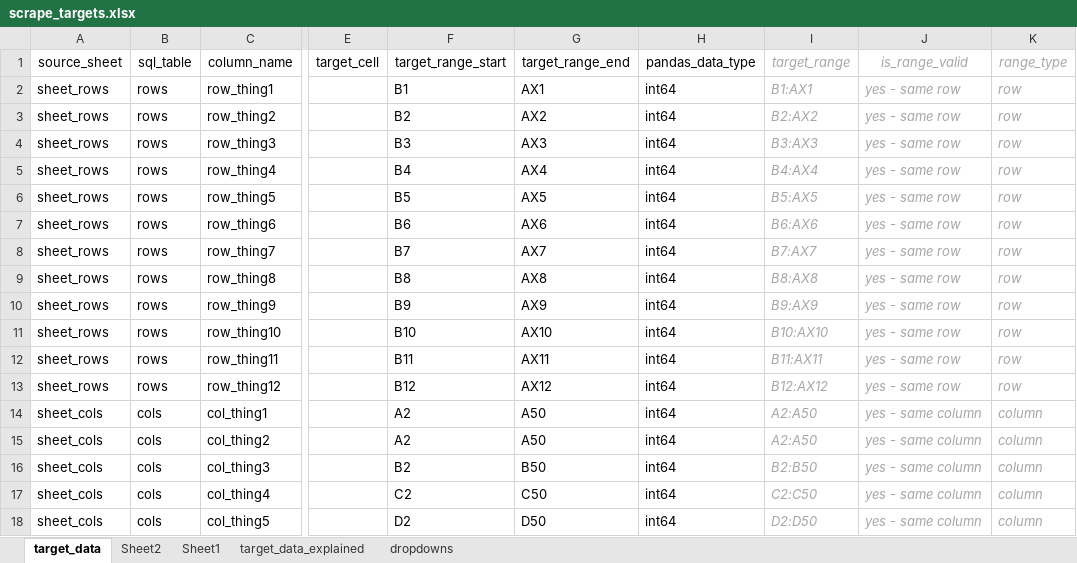
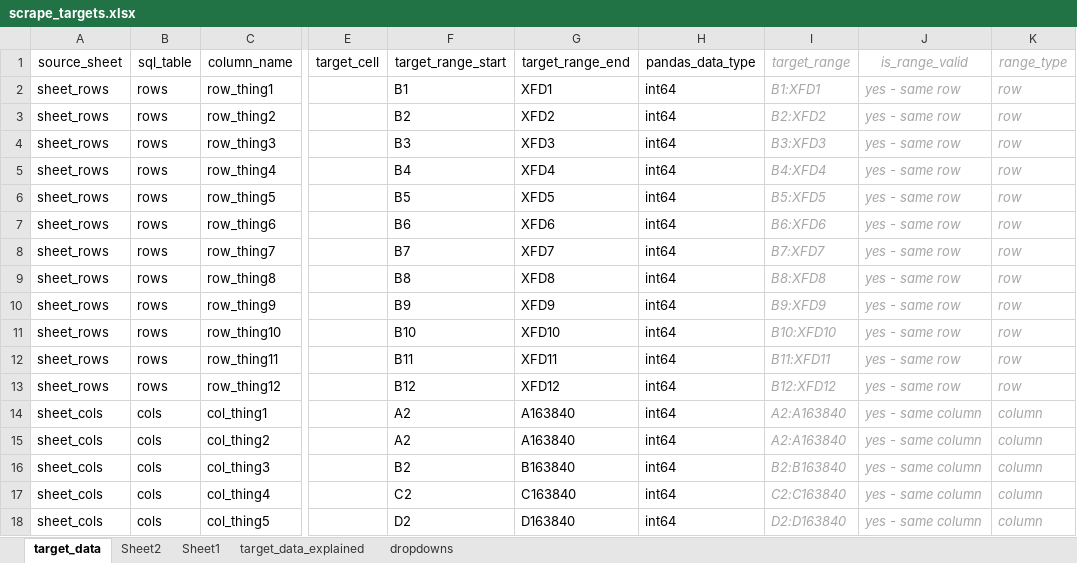
Before and after one commit to pauldewilson/ExcelExtractorPro, an Excel workbook: scrape_targets.xlsx, sheet target_data, drawn as a sheet; only a part is shown, gaps mark what is left out; values as stored, in another font and other column widths than the file's, no borders; conditional formats and table styles not drawn; the diff covers the shown part only; the diff names each change by its address in the sheet, - before the commit and + after, or states it on an @@ line.

```diff
--- a/scrape_targets.xlsx (sheet target_data)
+++ b/scrape_targets.xlsx (sheet target_data)
-G2 (target_range_end): AX1
+G2 (target_range_end): XFD1
-I2 (target_range): B1:AX1
+I2 (target_range): B1:XFD1
-G3 (target_range_end): AX2
+G3 (target_range_end): XFD2
-I3 (target_range): B2:AX2
+I3 (target_range): B2:XFD2
-G4 (target_range_end): AX3
+G4 (target_range_end): XFD3
-I4 (target_range): B3:AX3
+I4 (target_range): B3:XFD3
-G5 (target_range_end): AX4
+G5 (target_range_end): XFD4
-I5 (target_range): B4:AX4
+I5 (target_range): B4:XFD4
-G6 (target_range_end): AX5
+G6 (target_range_end): XFD5
-I6 (target_range): B5:AX5
+I6 (target_range): B5:XFD5
-G7 (target_range_end): AX6
+G7 (target_range_end): XFD6
-I7 (target_range): B6:AX6
+I7 (target_range): B6:XFD6
-G8 (target_range_end): AX7
+G8 (target_range_end): XFD7
-I8 (target_range): B7:AX7
+I8 (target_range): B7:XFD7
-G9 (target_range_end): AX8
+G9 (target_range_end): XFD8
-I9 (target_range): B8:AX8
+I9 (target_range): B8:XFD8
-G10 (target_range_end): AX9
+G10 (target_range_end): XFD9
-I10 (target_range): B9:AX9
+I10 (target_range): B9:XFD9
-G11 (target_range_end): AX10
+G11 (target_range_end): XFD10
-I11 (target_range): B10:AX10
+I11 (target_range): B10:XFD10
-G12 (target_range_end): AX11
+G12 (target_range_end): XFD11
-I12 (target_range): B11:AX11
+I12 (target_range): B11:XFD11
-G13 (target_range_end): AX12
+G13 (target_range_end): XFD12
-I13 (target_range): B12:AX12
+I13 (target_range): B12:XFD12
-G14:G15 (target_range_end): A50
+G14:G15 (target_range_end): A163840
-I14:I15 (target_range): A2:A50
+I14:I15 (target_range): A2:A163840
-G16 (target_range_end): B50
+G16 (target_range_end): B163840
-I16 (target_range): B2:B50
+I16 (target_range): B2:B163840
-G17 (target_range_end): C50
+G17 (target_range_end): C163840
-I17 (target_range): C2:C50
+I17 (target_range): C2:C163840
-G18 (target_range_end): D50
+G18 (target_range_end): D163840
-I18 (target_range): D2:D50
+I18 (target_range): D2:D163840
```
Also changed, not shown: 14 edited cells elsewhere in this sheet, 4 other files.
